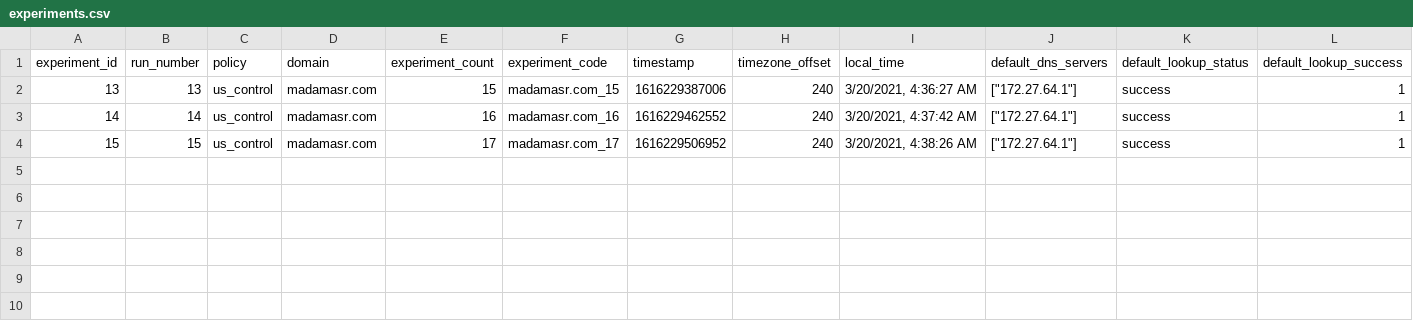
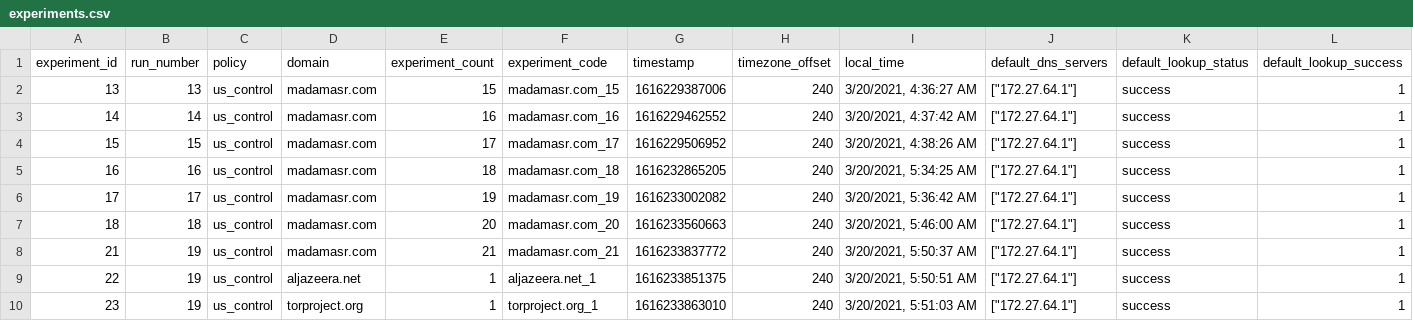
Before and after one commit to hossam-nasr/listening-tower-of-giza, a CSV file: data/us_control/experiments.csv, drawn as a sheet; only a part is shown; rows hold the shown columns only; the diff names each change by its address in the sheet, - before the commit and + after, or states it on an @@ line.

Commit message:
new data

```diff
--- a/data/us_control/experiments.csv
+++ b/data/us_control/experiments.csv
+row 5: 16 | 16 | us_control | madamasr.com | 18 | madamasr.com_18 | 1616232865205 | 240 | 3/20/2021, 5:34:25 AM | ["172.27.64.1"] | success | 1
+row 6: 17 | 17 | us_control | madamasr.com | 19 | madamasr.com_19 | 1616233002082 | 240 | 3/20/2021, 5:36:42 AM | ["172.27.64.1"] | success | 1
+row 7: 18 | 18 | us_control | madamasr.com | 20 | madamasr.com_20 | 1616233560663 | 240 | 3/20/2021, 5:46:00 AM | ["172.27.64.1"] | success | 1
+row 8: 21 | 19 | us_control | madamasr.com | 21 | madamasr.com_21 | 1616233837772 | 240 | 3/20/2021, 5:50:37 AM | ["172.27.64.1"] | success | 1
+row 9: 22 | 19 | us_control | aljazeera.net | 1 | aljazeera.net_1 | 1616233851375 | 240 | 3/20/2021, 5:50:51 AM | ["172.27.64.1"] | success | 1
+row 10: 23 | 19 | us_control | torproject.org | 1 | torproject.org_1 | 1616233863010 | 240 | 3/20/2021, 5:51:03 AM | ["172.27.64.1"] | success | 1
```
Also changed, not shown: 33 other files.
